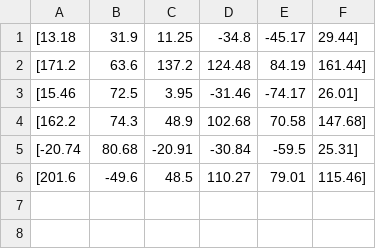
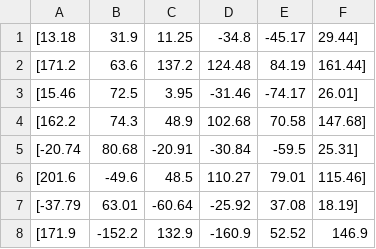
Before and after one commit to nhl01/EE347Labs, a CSV file: Lab3/pickNplace.csv, drawn as a sheet; the diff names each change by its address in the sheet, - before the commit and + after, or states it on an @@ line.

```diff
--- a/Lab3/pickNplace.csv
+++ b/Lab3/pickNplace.csv
+row 7: [-37.79 | 63.01 | -60.64 | -25.92 | 37.08 | 18.19]
+row 8: [171.9 | -152.2 | 132.9 | -160.9 | 52.52 | 146.9
```
Also changed, not shown: 9 other files.
